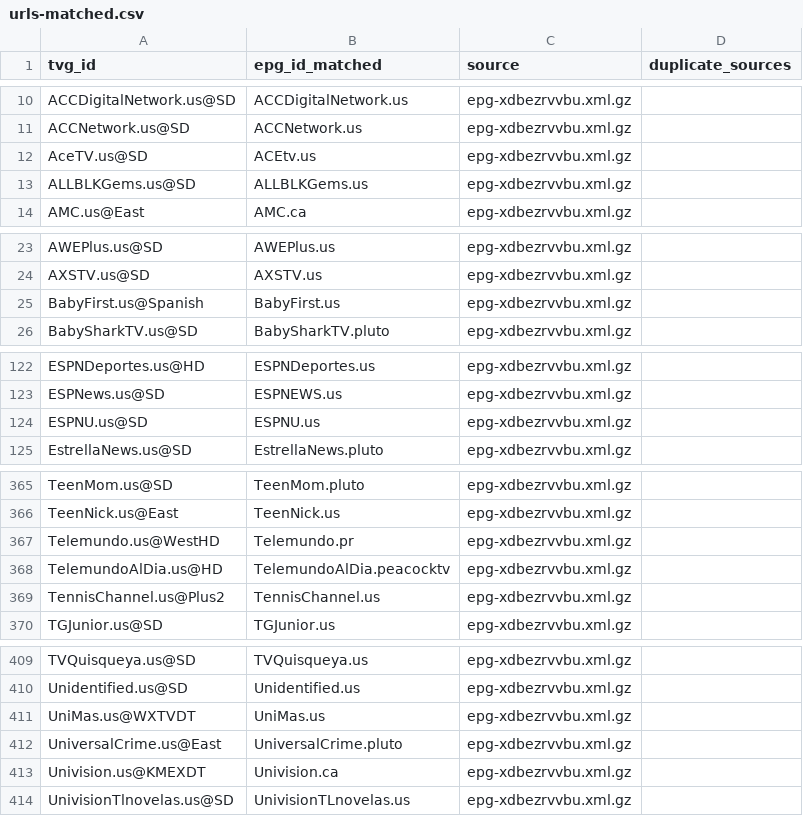
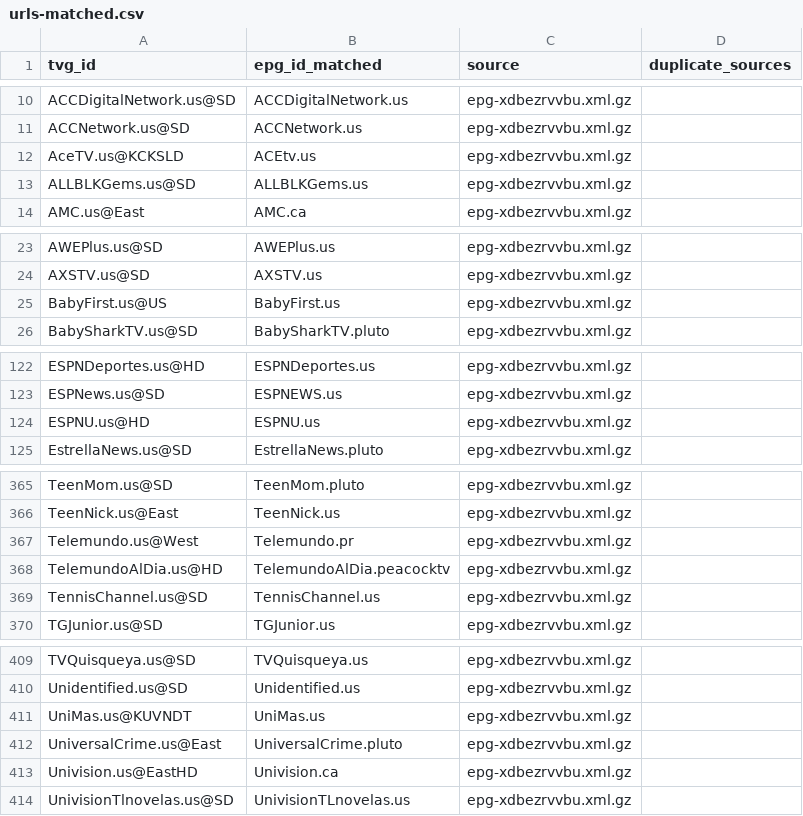
Before and after one commit to umarjamilpc/EPG-LIST-GEN, a CSV file: epgs/US/reports/urls-matched.csv, drawn as a sheet; only a part is shown, gaps mark what is left out; the diff covers the shown part only.

```diff
--- a/epgs/US/reports/urls-matched.csv
+++ b/epgs/US/reports/urls-matched.csv
@@ -11,3 +11,3 @@ ACCDigitalNetwork.us@SD,ACCDigitalNetwork.us,epg-xdbezrvvbu.xml.gz,
 ACCNetwork.us@SD,ACCNetwork.us,epg-xdbezrvvbu.xml.gz,
-AceTV.us@SD,ACEtv.us,epg-xdbezrvvbu.xml.gz,
+AceTV.us@KCKSLD,ACEtv.us,epg-xdbezrvvbu.xml.gz,
 ALLBLKGems.us@SD,ALLBLKGems.us,epg-xdbezrvvbu.xml.gz,
@@ -24,3 +24,3 @@ AWEPlus.us@SD,AWEPlus.us,epg-xdbezrvvbu.xml.gz,
 AXSTV.us@SD,AXSTV.us,epg-xdbezrvvbu.xml.gz,
-BabyFirst.us@Spanish,BabyFirst.us,epg-xdbezrvvbu.xml.gz,
+BabyFirst.us@US,BabyFirst.us,epg-xdbezrvvbu.xml.gz,
 BabySharkTV.us@SD,BabySharkTV.pluto,epg-xdbezrvvbu.xml.gz,
@@ -123,3 +123,3 @@ ESPNDeportes.us@HD,ESPNDeportes.us,epg-xdbezrvvbu.xml.gz,
 ESPNews.us@SD,ESPNEWS.us,epg-xdbezrvvbu.xml.gz,
-ESPNU.us@SD,ESPNU.us,epg-xdbezrvvbu.xml.gz,
+ESPNU.us@HD,ESPNU.us,epg-xdbezrvvbu.xml.gz,
 EstrellaNews.us@SD,EstrellaNews.pluto,epg-xdbezrvvbu.xml.gz,
@@ -366,5 +366,5 @@ TeenMom.us@SD,TeenMom.pluto,epg-xdbezrvvbu.xml.gz,
 TeenNick.us@East,TeenNick.us,epg-xdbezrvvbu.xml.gz,
-Telemundo.us@WestHD,Telemundo.pr,epg-xdbezrvvbu.xml.gz,
+Telemundo.us@West,Telemundo.pr,epg-xdbezrvvbu.xml.gz,
 TelemundoAlDia.us@HD,TelemundoAlDia.peacocktv,epg-xdbezrvvbu.xml.gz,
-TennisChannel.us@Plus2,TennisChannel.us,epg-xdbezrvvbu.xml.gz,
+TennisChannel.us@SD,TennisChannel.us,epg-xdbezrvvbu.xml.gz,
 TGJunior.us@SD,TGJunior.us,epg-xdbezrvvbu.xml.gz,
@@ -410,5 +410,5 @@ TVQuisqueya.us@SD,TVQuisqueya.us,epg-xdbezrvvbu.xml.gz,
 Unidentified.us@SD,Unidentified.us,epg-xdbezrvvbu.xml.gz,
-UniMas.us@WXTVDT,UniMas.us,epg-xdbezrvvbu.xml.gz,
+UniMas.us@KUVNDT,UniMas.us,epg-xdbezrvvbu.xml.gz,
 UniversalCrime.us@East,UniversalCrime.pluto,epg-xdbezrvvbu.xml.gz,
-Univision.us@KMEXDT,Univision.ca,epg-xdbezrvvbu.xml.gz,
+Univision.us@EastHD,Univision.ca,epg-xdbezrvvbu.xml.gz,
 UnivisionTlnovelas.us@SD,UnivisionTLnovelas.us,epg-xdbezrvvbu.xml.gz,
```
Also changed, not shown: 11 edited cells elsewhere in this file, epgs/US/reports/grabber-matched.csv, epgs/US/reports/merge-matched.csv, 12 other files.
